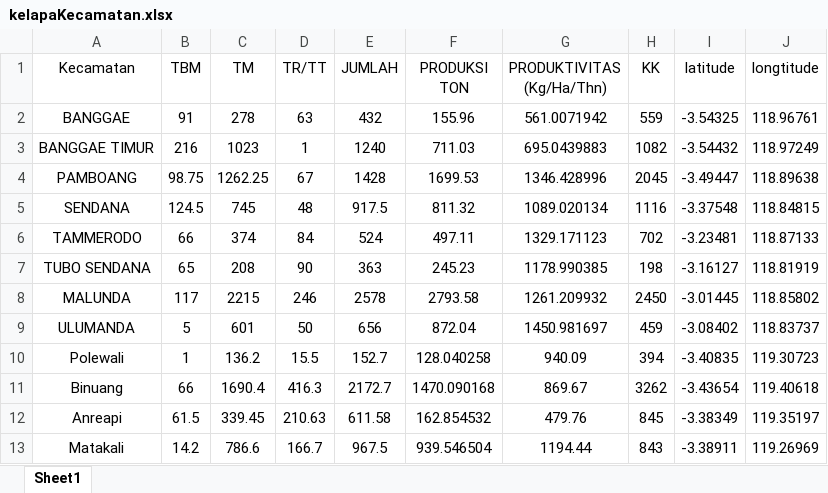
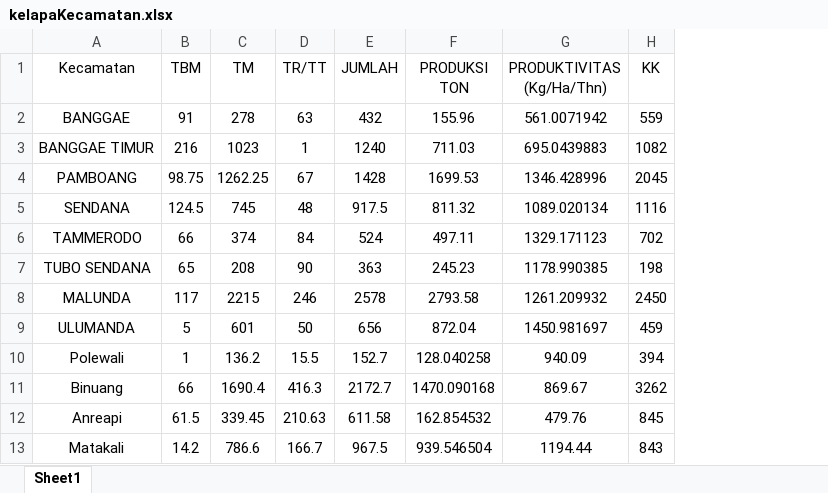
Before and after one commit to Iamndia/kelapaPolmanMajene, an Excel workbook: kelapaKecamatan.xlsx, sheet Sheet1, drawn as a sheet; only a part is shown; values as stored, in another font and other column widths than the file's, no borders; the diff names each change by its address in the sheet, - before the commit and + after, or states it on an @@ line.

Commit message:
hapus latitude

```diff
--- a/kelapaKecamatan.xlsx (sheet Sheet1)
+++ b/kelapaKecamatan.xlsx (sheet Sheet1)
-column I (latitude), rows 2-13: -3.54325 | -3.54432 | -3.49447 | -3.37548 | -3.23481 | -3.16127 | -3.01445 | -3.08402 | -3.40835 | -3.43654 | -3.38349 | -3.38911
-column J (longtitude), rows 2-13: 118.96761 | 118.97249 | 118.89638 | 118.84815 | 118.87133 | 118.81919 | 118.85802 | 118.83737 | 119.30723 | 119.40618 | 119.35197 | 119.26969
```
Also changed, not shown: 1 other file.
